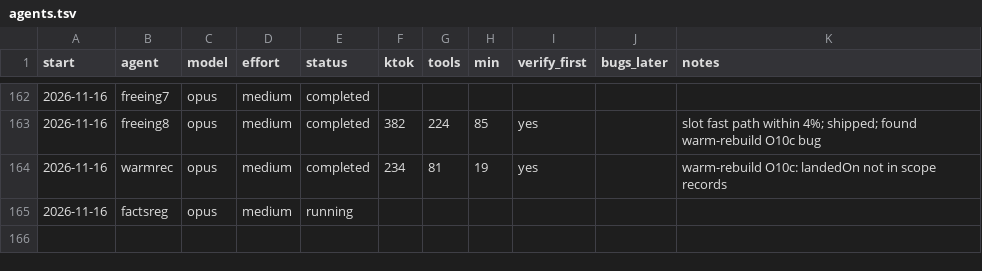
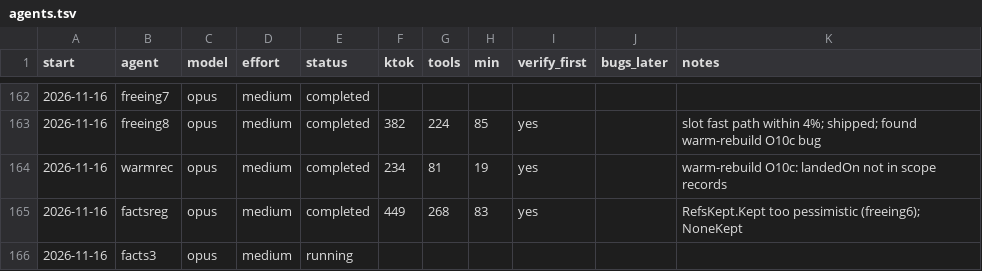
Before and after one commit to osarv/olang, a TSV file: agents.tsv, drawn as a sheet; only a part is shown, gaps mark what is left out.

Commit message:
review notes 2026-11-16T04:02:14Z

```diff
--- a/agents.tsv
+++ b/agents.tsv
@@ -164,2 +164,3 @@ start	agent	model	effort	status	ktok	tools	min	verify_first	bugs_later	notes
 2026-11-16	warmrec	opus	medium	completed	234	81	19	yes		warm-rebuild O10c: landedOn not in scope records
-2026-11-16	factsreg	opus	medium	running
+2026-11-16	factsreg	opus	medium	completed	449	268	83	yes		RefsKept.Kept too pessimistic (freeing6); NoneKept
+2026-11-16	facts3	opus	medium	running
```
